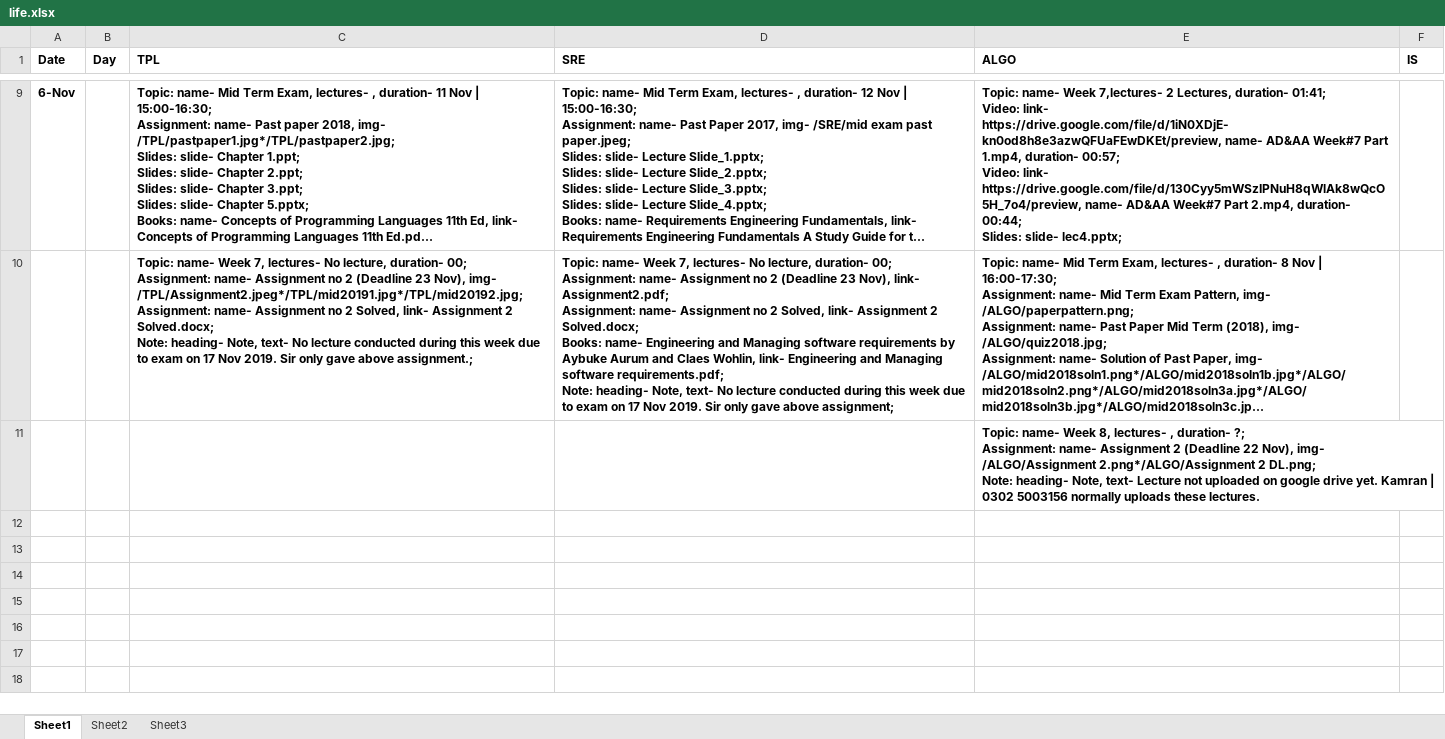
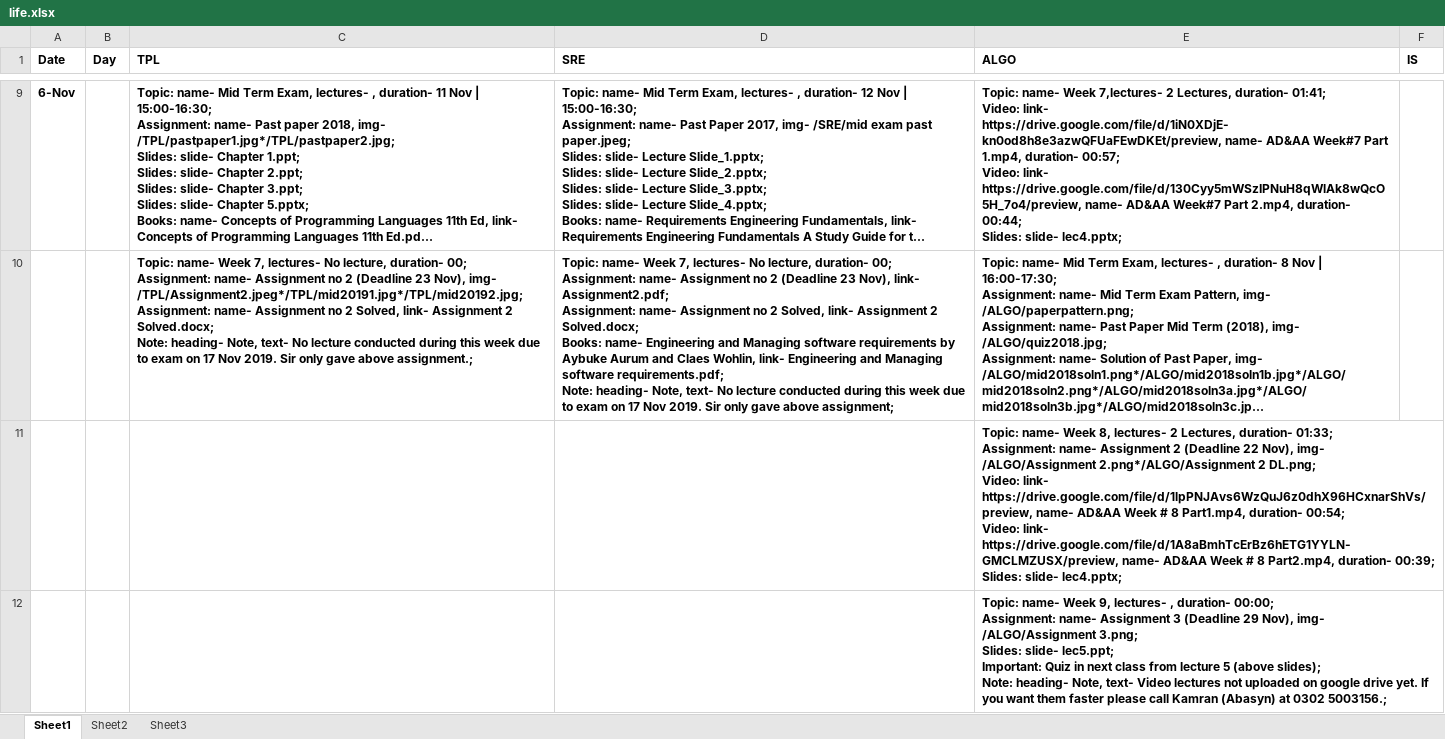
Before and after one commit to qasim2020/renovationUpdates, an Excel workbook: server/life.xlsx, sheet Sheet1, drawn as a sheet; only a part is shown, gaps mark what is left out; long unchanged cells end in …; values as stored, in another font and other column widths than the file's, no borders; ↵ is a line break in a cell; the diff names each change by its address in the sheet, - before the commit and + after, or states it on an @@ line.

Commit message:
added week 9 for algo

```diff
--- a/server/life.xlsx (sheet Sheet1)
+++ b/server/life.xlsx (sheet Sheet1)
-E11 (ALGO): …8, lectures- , duration- ?; ↵ Assignment: name- Assignment 2 (Deadline 22 Nov), img- /ALGO/Assignment 2.png*/ALGO/Assignment 2 DL.png; ↵ Note: heading- Note, text- Lecture not uploaded on google drive yet. Kamran | 0302 5003156 normally uploads these lectures.
+E11 (ALGO): …8, lectures- 2 Lectures, duration- 01:33; ↵ Assignment: name- Assignment 2 (Deadline 22 Nov), img- /ALGO/Assignment 2.png*/ALGO/Assignment 2 DL.png; ↵ Video: link- https://drive.google.com/file/d/1lpPNJAvs6WzQuJ6z0dhX96HCxnarShVs/preview, name- AD&AA Week # 8 Part1.mp4, duration- 00:54; ↵ Video: link- https://drive.google.com/file/d/1A8aBmhTcErBz6hETG1YYLN-GMCLMZUSX/preview, name- AD&AA Week # 8 Part2.mp4, duration- 00:39; ↵ Slides: slide- lec4.pptx;
+row 12:  |  |  |  | Topic: name- Week 9, lectures- , duration- 00:00; ↵ Assignment: name- Assignment 3 (Deadline 29 Nov), img- /ALGO/Assignment 3.png; ↵ Slides: slide- lec5.ppt; ↵ Important: Quiz in next class from lecture 5 (above slides); ↵ Note: heading- Note, text- Video lectures not uploaded on google drive yet. If you want them faster please call Kamran (Abasyn) at 0302 5003156.;
```
Also changed, not shown: 3 other files.
